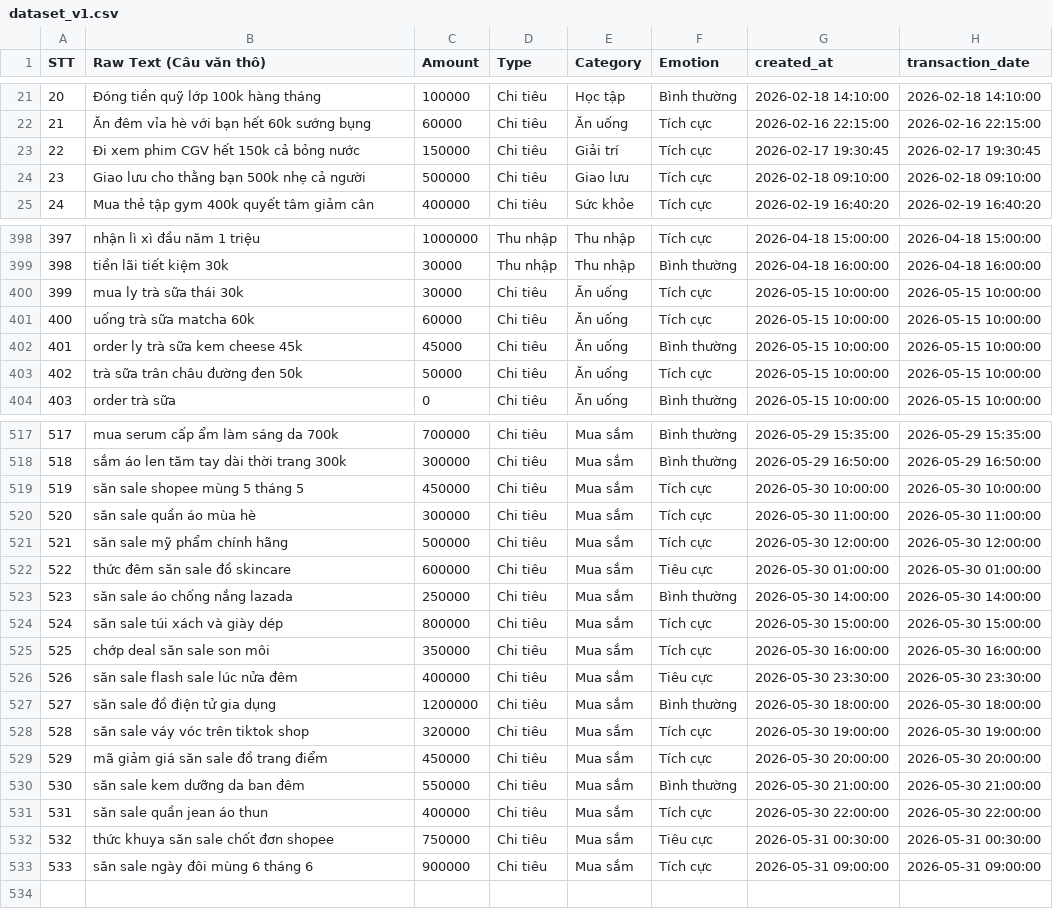
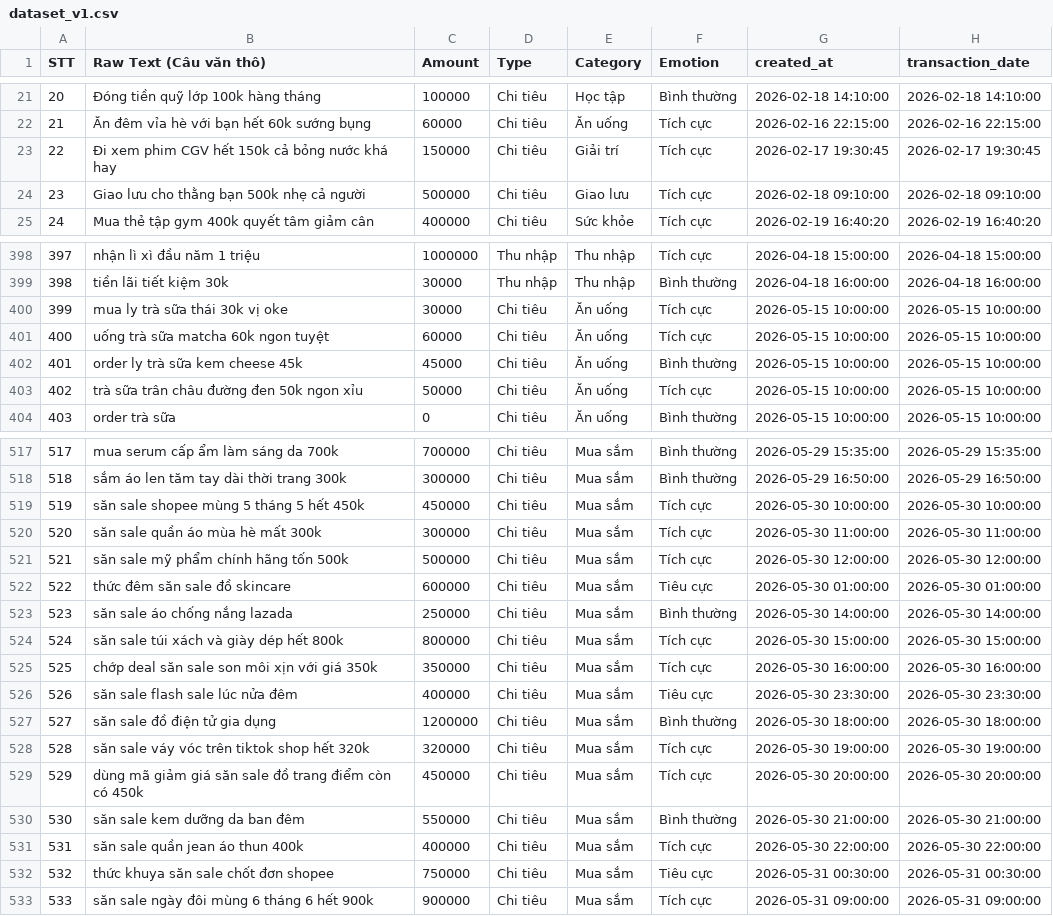
Before and after one commit to dieuanhs/TTCS, a CSV file: SourceCode/ai/data/dataset_v1.csv, drawn as a sheet; only a part is shown, gaps mark what is left out; the diff covers the shown part only.

```diff
--- a/SourceCode/ai/data/dataset_v1.csv
+++ b/SourceCode/ai/data/dataset_v1.csv
@@ -22,3 +22,3 @@ STT,Raw Text (Câu văn thô),Amount,Type,Category,Emotion,created_at,transactio
 21,Ăn đêm vỉa hè với bạn hết 60k sướng bụng,60000,Chi tiêu,Ăn uống,Tích cực,2026-02-16 22:15:00,2026-02-16 22:15:00
-22,Đi xem phim CGV hết 150k cả bỏng nước,150000,Chi tiêu,Giải trí,Tích cực,2026-02-17 19:30:45,2026-02-17 19:30:45
+22,Đi xem phim CGV hết 150k cả bỏng nước khá hay,150000,Chi tiêu,Giải trí,Tích cực,2026-02-17 19:30:45,2026-02-17 19:30:45
 23,Giao lưu cho thằng bạn 500k nhẹ cả người,500000,Chi tiêu,Giao lưu,Tích cực,2026-02-18 09:10:00,2026-02-18 09:10:00
@@ -399,6 +399,6 @@ STT,Raw Text (Câu văn thô),Amount,Type,Category,Emotion,created_at,transactio
 398,tiền lãi tiết kiệm 30k,30000,Thu nhập,Thu nhập,Bình thường,2026-04-18 16:00:00,2026-04-18 16:00:00
-399,mua ly trà sữa thái 30k,30000,Chi tiêu,Ăn uống,Tích cực,2026-05-15 10:00:00,2026-05-15 10:00:00
-400,uống trà sữa matcha 60k,60000,Chi tiêu,Ăn uống,Tích cực,2026-05-15 10:00:00,2026-05-15 10:00:00
+399,mua ly trà sữa thái 30k vị oke,30000,Chi tiêu,Ăn uống,Tích cực,2026-05-15 10:00:00,2026-05-15 10:00:00
+400,uống trà sữa matcha 60k ngon tuyệt,60000,Chi tiêu,Ăn uống,Tích cực,2026-05-15 10:00:00,2026-05-15 10:00:00
 401,order ly trà sữa kem cheese 45k,45000,Chi tiêu,Ăn uống,Bình thường,2026-05-15 10:00:00,2026-05-15 10:00:00
-402,trà sữa trân châu đường đen 50k,50000,Chi tiêu,Ăn uống,Tích cực,2026-05-15 10:00:00,2026-05-15 10:00:00
+402,trà sữa trân châu đường đen 50k ngon xỉu,50000,Chi tiêu,Ăn uống,Tích cực,2026-05-15 10:00:00,2026-05-15 10:00:00
 403,order trà sữa,0,Chi tiêu,Ăn uống,Bình thường,2026-05-15 10:00:00,2026-05-15 10:00:00
@@ -518,16 +518,16 @@ STT,Raw Text (Câu văn thô),Amount,Type,Category,Emotion,created_at,transactio
 518,sắm áo len tăm tay dài thời trang 300k,300000,Chi tiêu,Mua sắm,Bình thường,2026-05-29 16:50:00,2026-05-29 16:50:00
-519,săn sale shopee mùng 5 tháng 5,450000,Chi tiêu,Mua sắm,Tích cực,2026-05-30 10:00:00,2026-05-30 10:00:00
-520,săn sale quần áo mùa hè,300000,Chi tiêu,Mua sắm,Tích cực,2026-05-30 11:00:00,2026-05-30 11:00:00
-521,săn sale mỹ phẩm chính hãng,500000,Chi tiêu,Mua sắm,Tích cực,2026-05-30 12:00:00,2026-05-30 12:00:00
+519,săn sale shopee mùng 5 tháng 5 hết 450k,450000,Chi tiêu,Mua sắm,Tích cực,2026-05-30 10:00:00,2026-05-30 10:00:00
+520,săn sale quần áo mùa hè mất 300k,300000,Chi tiêu,Mua sắm,Tích cực,2026-05-30 11:00:00,2026-05-30 11:00:00
+521,săn sale mỹ phẩm chính hãng tốn 500k,500000,Chi tiêu,Mua sắm,Tích cực,2026-05-30 12:00:00,2026-05-30 12:00:00
 522,thức đêm săn sale đồ skincare,600000,Chi tiêu,Mua sắm,Tiêu cực,2026-05-30 01:00:00,2026-05-30 01:00:00
 523,săn sale áo chống nắng lazada,250000,Chi tiêu,Mua sắm,Bình thường,2026-05-30 14:00:00,2026-05-30 14:00:00
-524,săn sale túi xách và giày dép,800000,Chi tiêu,Mua sắm,Tích cực,2026-05-30 15:00:00,2026-05-30 15:00:00
-525,chớp deal săn sale son môi,350000,Chi tiêu,Mua sắm,Tích cực,2026-05-30 16:00:00,2026-05-30 16:00:00
+524,săn sale túi xách và giày dép hết 800k,800000,Chi tiêu,Mua sắm,Tích cực,2026-05-30 15:00:00,2026-05-30 15:00:00
+525,chớp deal săn sale son môi xịn với giá 350k,350000,Chi tiêu,Mua sắm,Tích cực,2026-05-30 16:00:00,2026-05-30 16:00:00
 526,săn sale flash sale lúc nửa đêm,400000,Chi tiêu,Mua sắm,Tiêu cực,2026-05-30 23:30:00,2026-05-30 23:30:00
 527,săn sale đồ điện tử gia dụng,1200000,Chi tiêu,Mua sắm,Bình thường,2026-05-30 18:00:00,2026-05-30 18:00:00
-528,săn sale váy vóc trên tiktok shop,320000,Chi tiêu,Mua sắm,Tích cực,2026-05-30 19:00:00,2026-05-30 19:00:00
-529,mã giảm giá săn sale đồ trang điểm,450000,Chi tiêu,Mua sắm,Tích cực,2026-05-30 20:00:00,2026-05-30 20:00:00
+528,săn sale váy vóc trên tiktok shop hết 320k,320000,Chi tiêu,Mua sắm,Tích cực,2026-05-30 19:00:00,2026-05-30 19:00:00
+529,dùng mã giảm giá săn sale đồ trang điểm còn có 450k,450000,Chi tiêu,Mua sắm,Tích cực,2026-05-30 20:00:00,2026-05-30 20:00:00
 530,săn sale kem dưỡng da ban đêm,550000,Chi tiêu,Mua sắm,Bình thường,2026-05-30 21:00:00,2026-05-30 21:00:00
-531,săn sale quần jean áo thun,400000,Chi tiêu,Mua sắm,Tích cực,2026-05-30 22:00:00,2026-05-30 22:00:00
+531,săn sale quần jean áo thun 400k,400000,Chi tiêu,Mua sắm,Tích cực,2026-05-30 22:00:00,2026-05-30 22:00:00
 532,thức khuya săn sale chốt đơn shopee,750000,Chi tiêu,Mua sắm,Tiêu cực,2026-05-31 00:30:00,2026-05-31 00:30:00
-533,săn sale ngày đôi mùng 6 tháng 6,900000,Chi tiêu,Mua sắm,Tích cực,2026-05-31 09:00:00,2026-05-31 09:00:00
+533,săn sale ngày đôi mùng 6 tháng 6 hết 900k,900000,Chi tiêu,Mua sắm,Tích cực,2026-05-31 09:00:00,2026-05-31 09:00:00
```
Also changed, not shown: 37 edited cells elsewhere in this file, SourceCode/ai/data/dataset_v1_clean.csv, 10 other files.
